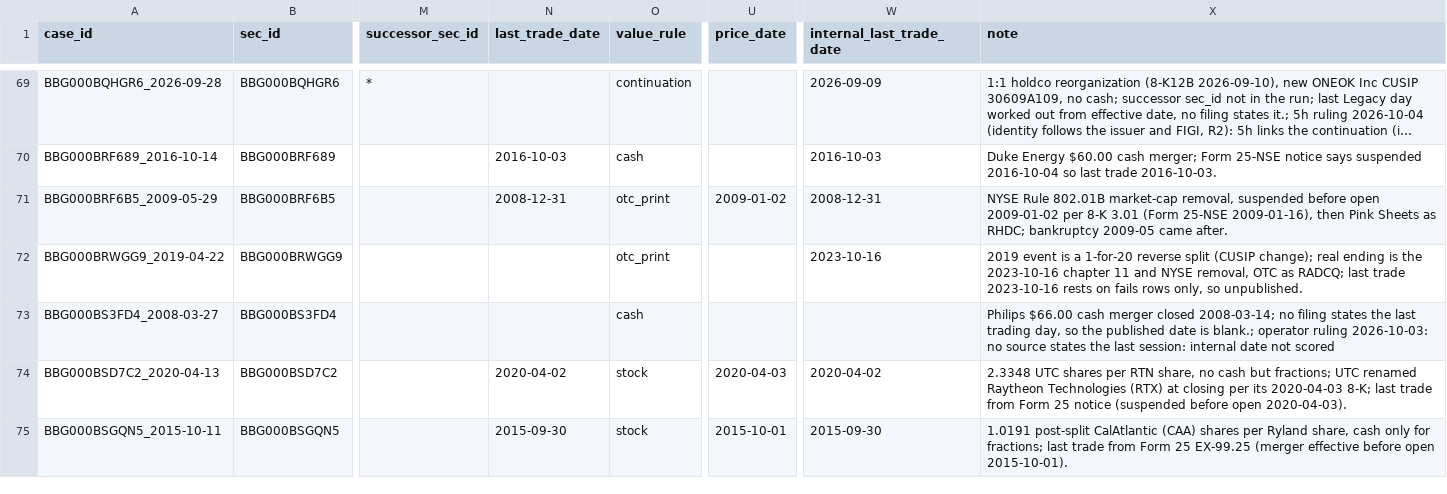
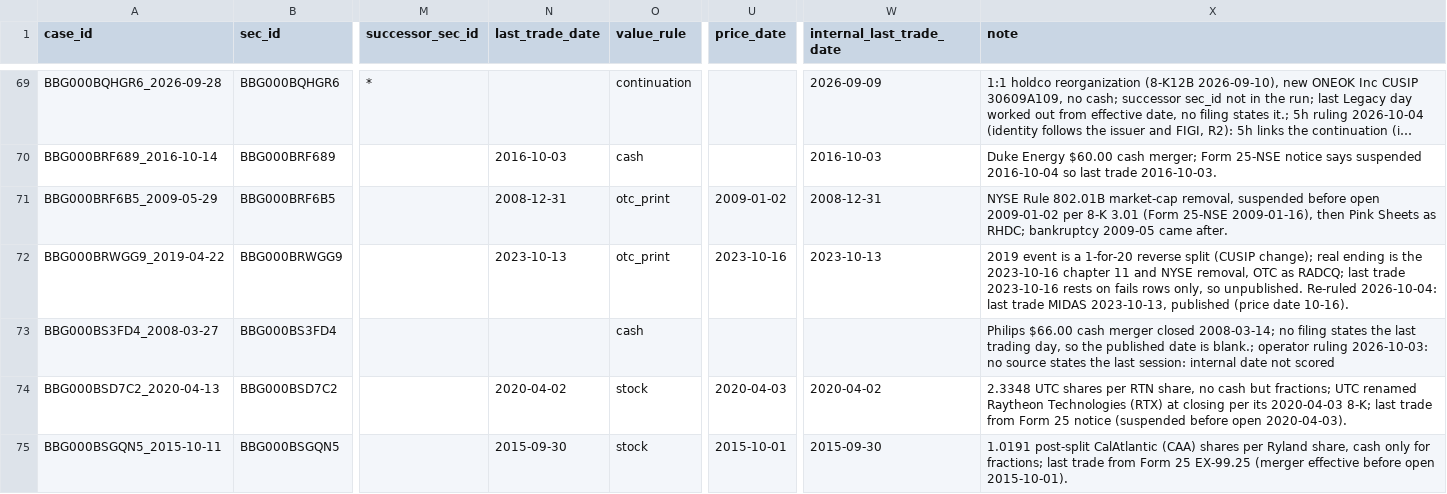
Before and after one commit to royelee/delist-detection, a CSV file: data/diagnosis_truth.csv, drawn as a sheet; only a part is shown, gaps mark what is left out; long unchanged cells end in …; the diff names each change by its address in the sheet, - before the commit and + after, or states it on an @@ line.

```diff
--- a/data/diagnosis_truth.csv
+++ b/data/diagnosis_truth.csv
-N72 (last_trade_date): (empty)
+N72 (last_trade_date): 2023-10-13
-U72 (price_date): (empty)
+U72 (price_date): 2023-10-16
-W72 (internal_last_trade_date): 2023-10-16
+W72 (internal_last_trade_date): 2023-10-13
-X72 (note): …so unpublished.
+X72 (note): …so unpublished. Re-ruled 2026-10-04: last trade MIDAS 2023-10-13, published (price date 10-16).
```
Also changed, not shown: data/accuracy_audit.csv, data/diagnosis_truth_changes.csv, 2 other files.
